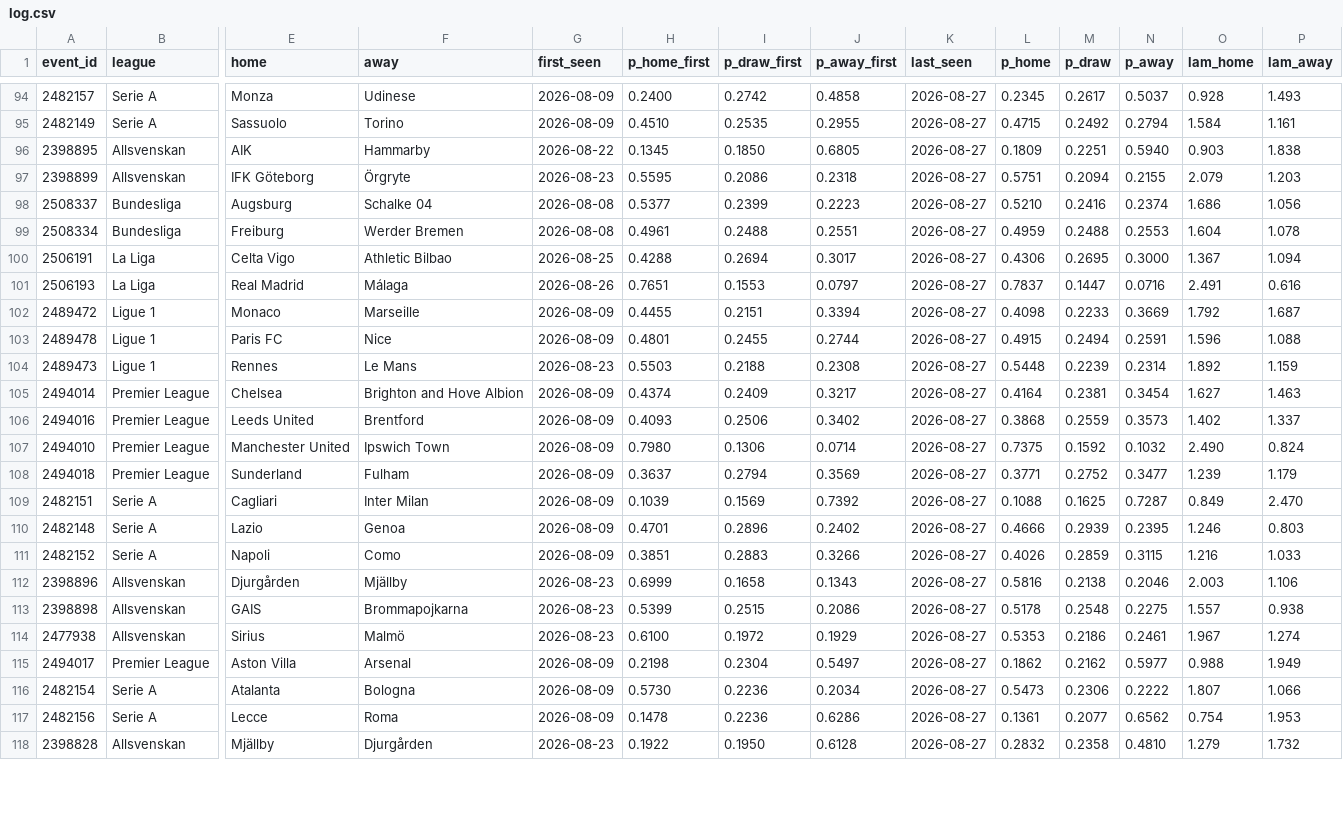
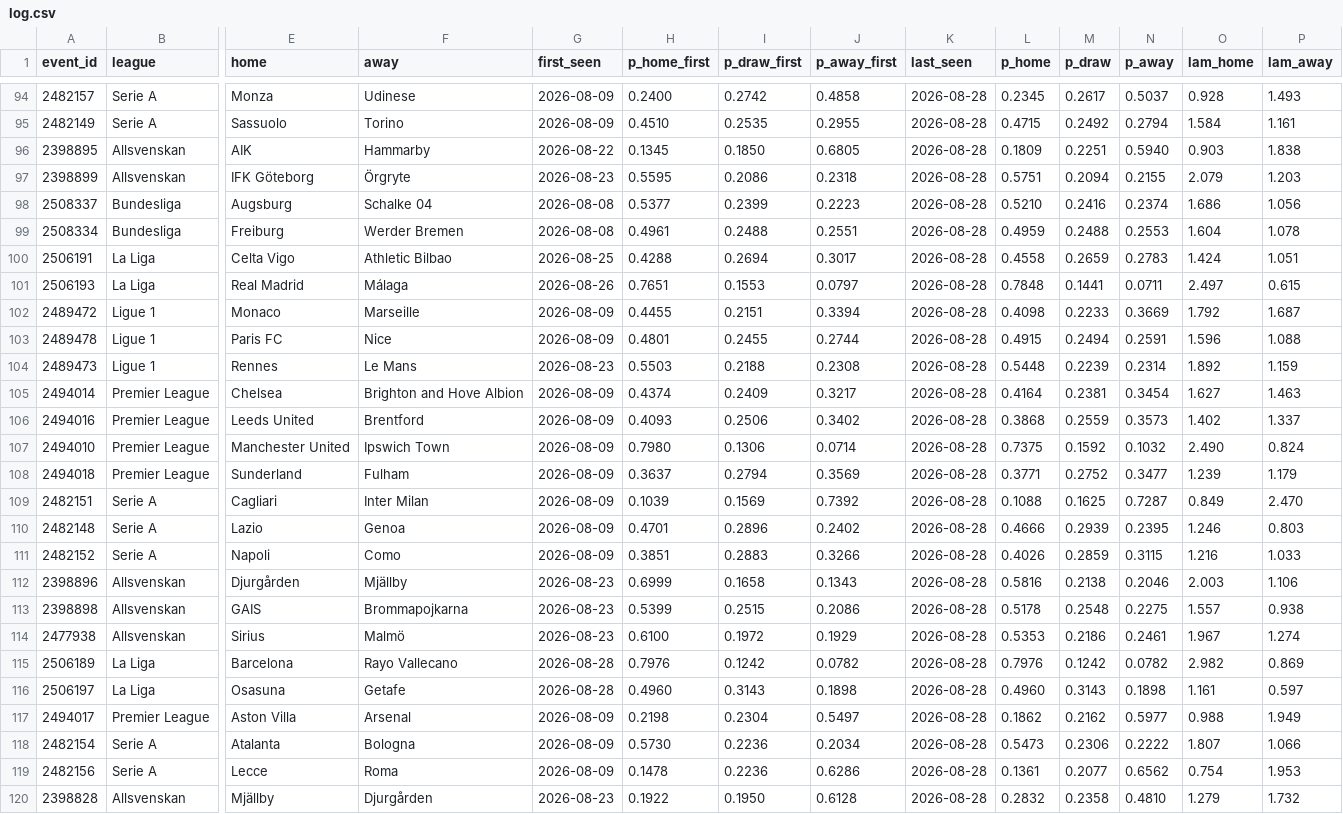
Before and after one commit to AronAlander/footytest, a CSV file: predictions/log.csv, drawn as a sheet; only a part is shown, gaps mark what is left out; addresses are those after the commit; rows hold the shown columns only; the diff covers the shown part only; the diff names each change by its address in the sheet, - before the commit and + after, or states it on an @@ line.

```diff
--- a/predictions/log.csv
+++ b/predictions/log.csv
-K94:K114 (last_seen): 2026-08-27
+K94:K114 (last_seen): 2026-08-28
-L100 (p_home): 0.4306
+L100 (p_home): 0.4558
-M100 (p_draw): 0.2695
+M100 (p_draw): 0.2659
-N100 (p_away): 0.3000
+N100 (p_away): 0.2783
-O100 (lam_home): 1.367
+O100 (lam_home): 1.424
-P100 (lam_away): 1.094
+P100 (lam_away): 1.051
-L101 (p_home): 0.7837
+L101 (p_home): 0.7848
-M101 (p_draw): 0.1447
+M101 (p_draw): 0.1441
-N101 (p_away): 0.0716
+N101 (p_away): 0.0711
-O101 (lam_home): 2.491
+O101 (lam_home): 2.497
-P101 (lam_away): 0.616
+P101 (lam_away): 0.615
+row 115: 2506189 | La Liga | Barcelona | Rayo Vallecano | 2026-08-28 | 0.7976 | 0.1242 | 0.0782 | 2026-08-28 | 0.7976 | 0.1242 | 0.0782 | 2.982 | 0.869
+row 116: 2506197 | La Liga | Osasuna | Getafe | 2026-08-28 | 0.4960 | 0.3143 | 0.1898 | 2026-08-28 | 0.4960 | 0.3143 | 0.1898 | 1.161 | 0.597
-K117:K120 (last_seen): 2026-08-27
+K117:K120 (last_seen): 2026-08-28
```
Also changed, not shown: 53 edited cells elsewhere in this file, 5 other files.
